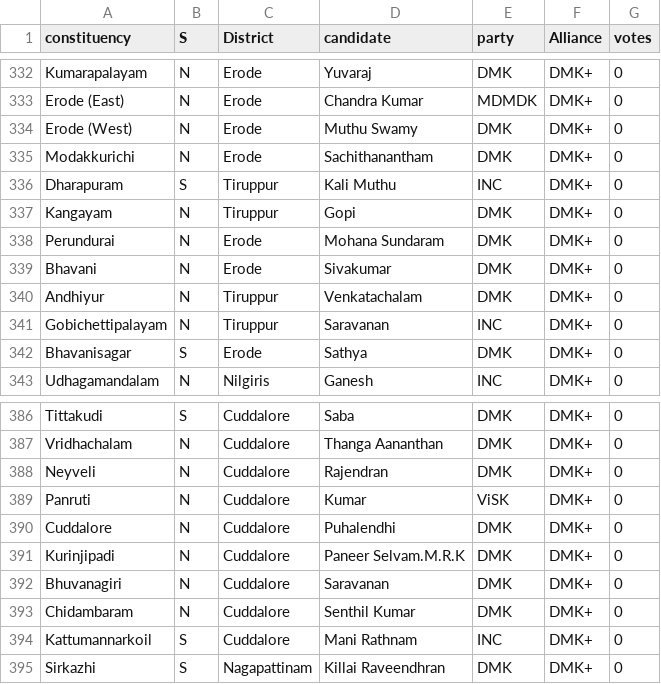
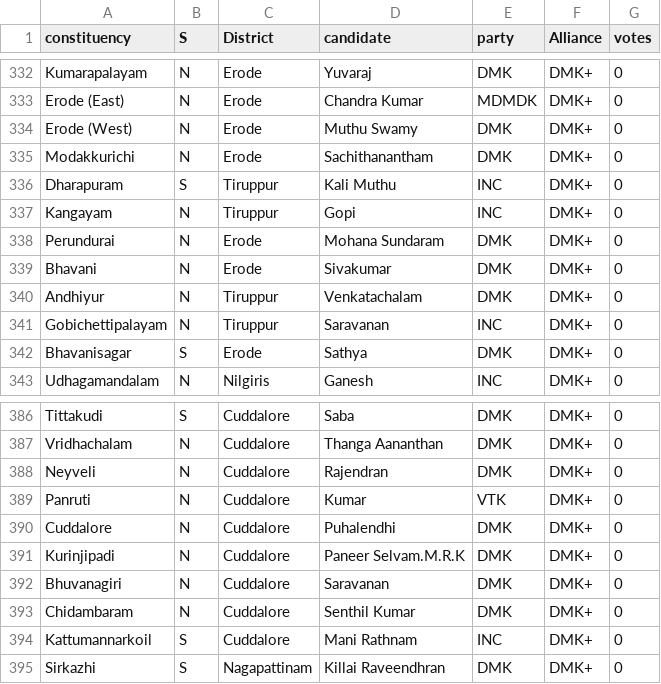
Before and after one commit to Data-Analytics/data-analytics.github.io, a CSV file: clickable/candidate_list_2016.csv, drawn as a sheet; only a part is shown, gaps mark what is left out.

```diff
--- a/clickable/candidate_list_2016.csv
+++ b/clickable/candidate_list_2016.csv
@@ -336,3 +336,3 @@ Modakkurichi,N,Erode,Sachithanantham,DMK,DMK+,0
 Dharapuram,S,Tiruppur,Kali Muthu,INC,DMK+,0
-Kangayam,N,Tiruppur,Gopi ,DMK,DMK+,0
+Kangayam,N,Tiruppur,Gopi ,INC,DMK+,0
 Perundurai,N,Erode,Mohana Sundaram,DMK,DMK+,0
@@ -388,3 +388,3 @@ Vridhachalam,N,Cuddalore,Thanga Aananthan,DMK,DMK+,0
 Neyveli,N,Cuddalore,Rajendran,DMK,DMK+,0
-Panruti,N,Cuddalore,Kumar,ViSK,DMK+,0
+Panruti,N,Cuddalore,Kumar,VTK,DMK+,0
 Cuddalore,N,Cuddalore,Puhalendhi,DMK,DMK+,0
```
Also changed, not shown: clickable/color_mapper.csv, clickable/tn_data.csv, 29 other files.
